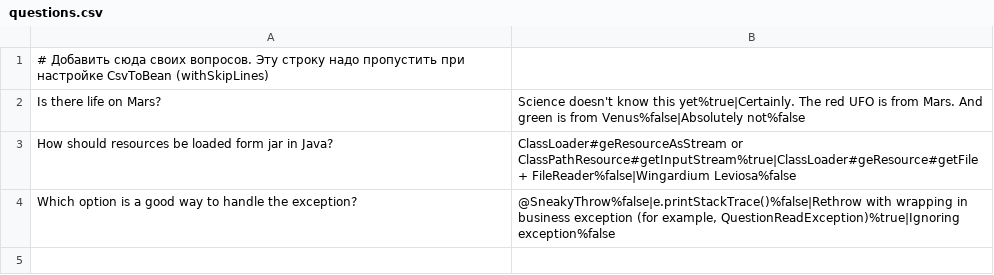
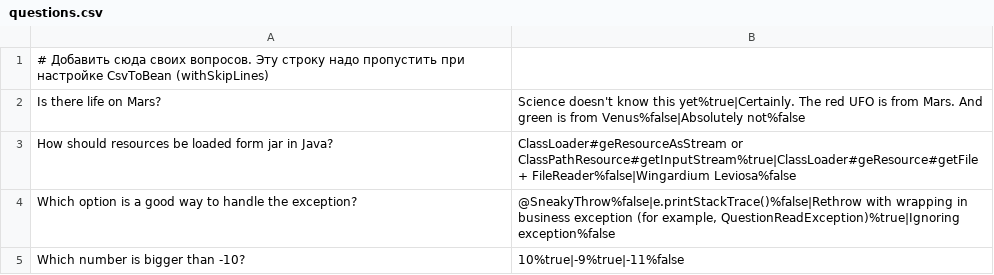
Before and after one commit to shdavmx/2024-03-otus-spring-Shirokov, a CSV file: hw01-xml-config/src/main/resources/questions.csv, drawn as a sheet; the diff names each change by its address in the sheet, - before the commit and + after, or states it on an @@ line.

```diff
--- a/hw01-xml-config/src/main/resources/questions.csv
+++ b/hw01-xml-config/src/main/resources/questions.csv
+row 5: Which number is bigger than -10? | 10%true|-9%true|-11%false
```
Also changed, not shown: 6 other files.
